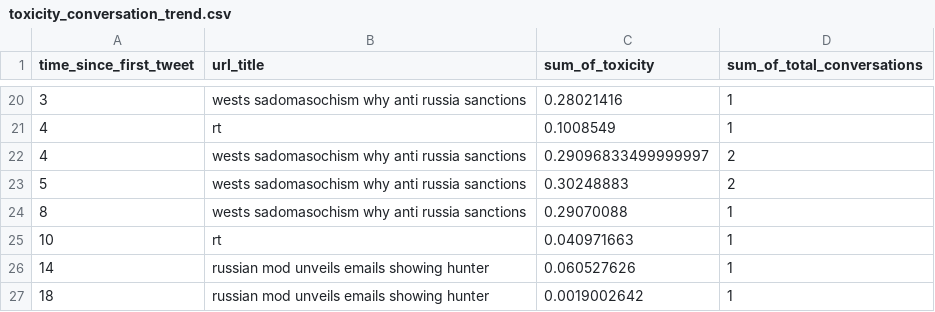
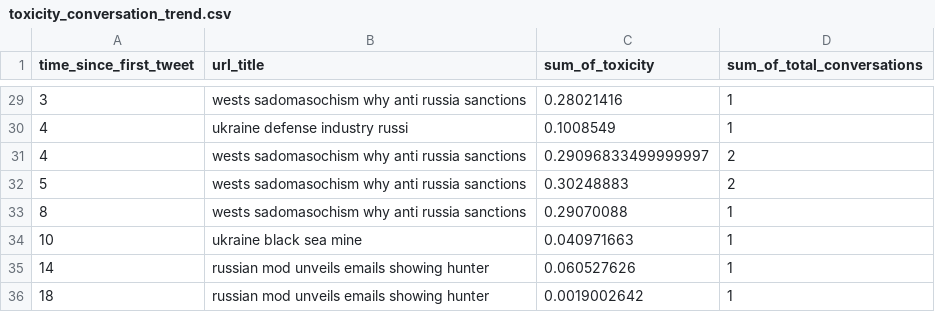
Before and after one commit to onefact/arbiter.report, a CSV file: public/data/toxicity_conversation_trend.csv, drawn as a sheet; only a part is shown, gaps mark what is left out; the diff covers the shown part only.

```diff
--- a/public/data/toxicity_conversation_trend.csv
+++ b/public/data/toxicity_conversation_trend.csv
@@ -20,3 +29,3 @@ time_since_first_tweet,url_title,sum_of_toxicity,sum_of_total_conversations
 3,wests sadomasochism why anti russia sanctions,0.28021416,1
-4,rt,0.1008549,1
+4,ukraine defense industry russi,0.1008549,1
 4,wests sadomasochism why anti russia sanctions,0.29096833499999997,2
@@ -24,3 +33,3 @@ time_since_first_tweet,url_title,sum_of_toxicity,sum_of_total_conversations
 8,wests sadomasochism why anti russia sanctions,0.29070088,1
-10,rt,0.040971663,1
+10,ukraine black sea mine,0.040971663,1
 14,russian mod unveils emails showing hunter,0.060527626,1
```
Also changed, not shown: 13 added rows, 4 removed rows and 1 edited cell elsewhere in this file, 8 other files.
